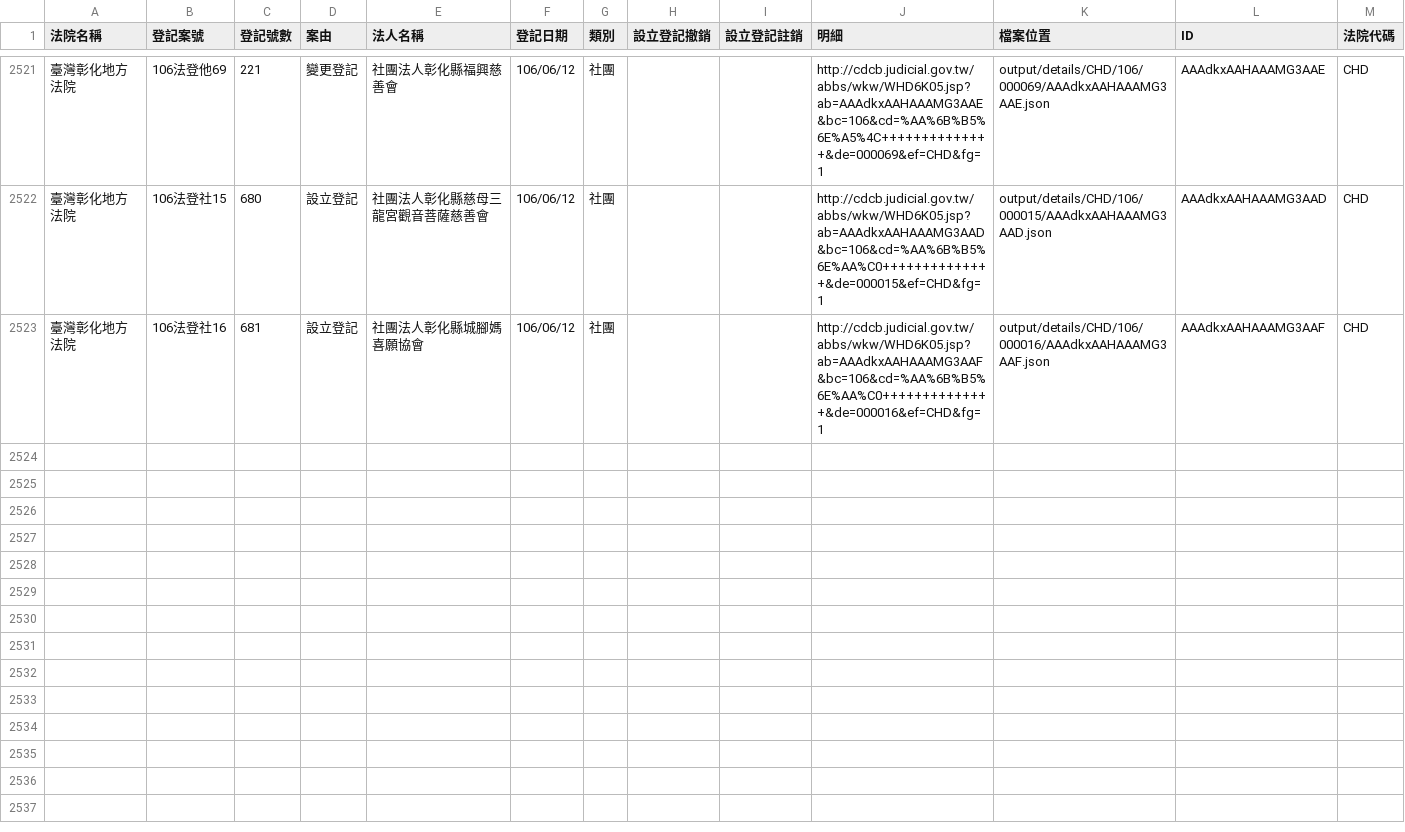
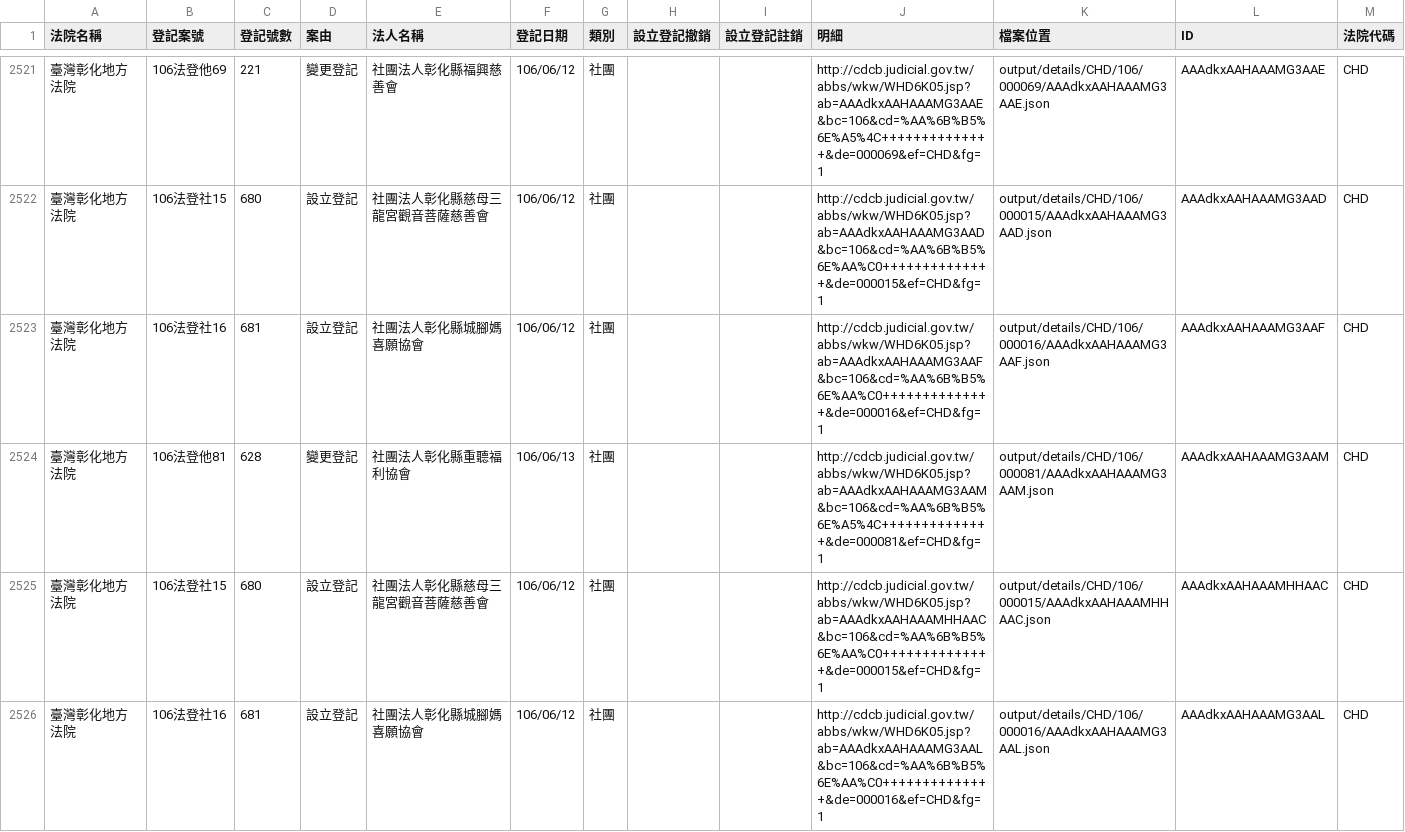
Before and after one commit to g0v/foundationtw, a CSV file: output/lists/CHD.csv, drawn as a sheet; only a part is shown, gaps mark what is left out; the diff names each change by its address in the sheet, - before the commit and + after, or states it on an @@ line.

```diff
--- a/output/lists/CHD.csv
+++ b/output/lists/CHD.csv
+row 2524: 臺灣彰化地方法院 | 106法登他81 | 628 | 變更登記 | 社團法人彰化縣重聽福利協會 | 106/06/13 | 社團 |  |  | http://cdcb.judicial.gov.tw/abbs/wkw/WHD6K05.jsp?ab=AAAdkxAAHAAAMG3AAM&bc=106&cd=%AA%6B%B5%6E%A5%4C++++++++++++++&de=000081&ef=CHD&fg=1 | output/details/CHD/106/000081/AAAdkxAAHAAAMG3AAM.json | AAAdkxAAHAAAMG3AAM | CHD
+row 2525: 臺灣彰化地方法院 | 106法登社15 | 680 | 設立登記 | 社團法人彰化縣慈母三龍宮觀音菩薩慈善會 | 106/06/12 | 社團 |  |  | http://cdcb.judicial.gov.tw/abbs/wkw/WHD6K05.jsp?ab=AAAdkxAAHAAAMHHAAC&bc=106&cd=%AA%6B%B5%6E%AA%C0++++++++++++++&de=000015&ef=CHD&fg=1 | output/details/CHD/106/000015/AAAdkxAAHAAAMHHAAC.json | AAAdkxAAHAAAMHHAAC | CHD
+row 2526: 臺灣彰化地方法院 | 106法登社16 | 681 | 設立登記 | 社團法人彰化縣城腳媽喜願協會 | 106/06/12 | 社團 |  |  | http://cdcb.judicial.gov.tw/abbs/wkw/WHD6K05.jsp?ab=AAAdkxAAHAAAMG3AAL&bc=106&cd=%AA%6B%B5%6E%AA%C0++++++++++++++&de=000016&ef=CHD&fg=1 | output/details/CHD/106/000016/AAAdkxAAHAAAMG3AAL.json | AAAdkxAAHAAAMG3AAL | CHD
```
Also changed, not shown: output/lists/CTD.csv, output/lists/KLD.csv, 42 other files.
